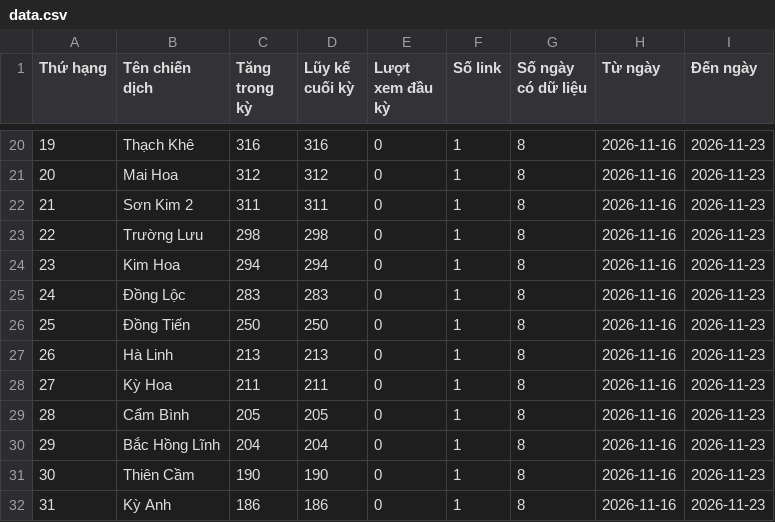
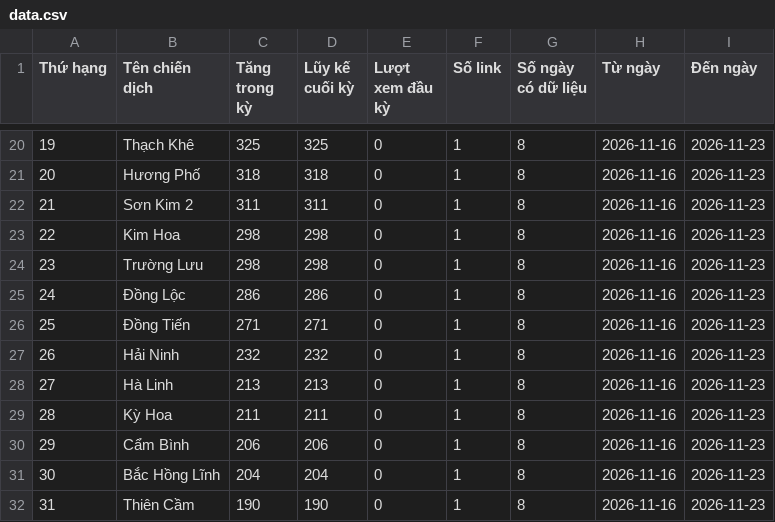
Before and after one commit to phuonglinh-ai/truyenthonghatinh, a CSV file: data.csv, drawn as a sheet; only a part is shown, gaps mark what is left out; the diff covers the shown part only.

```diff
--- a/data.csv
+++ b/data.csv
@@ -20,13 +20,13 @@
-19,Thạch Khê,316,316,0,1,8,2026-11-16,2026-11-23
-20,Mai Hoa,312,312,0,1,8,2026-11-16,2026-11-23
+19,Thạch Khê,325,325,0,1,8,2026-11-16,2026-11-23
+20,Hương Phố,318,318,0,1,8,2026-11-16,2026-11-23
 21,Sơn Kim 2,311,311,0,1,8,2026-11-16,2026-11-23
-22,Trường Lưu,298,298,0,1,8,2026-11-16,2026-11-23
-23,Kim Hoa,294,294,0,1,8,2026-11-16,2026-11-23
-24,Đồng Lộc,283,283,0,1,8,2026-11-16,2026-11-23
-25,Đồng Tiến,250,250,0,1,8,2026-11-16,2026-11-23
-26,Hà Linh,213,213,0,1,8,2026-11-16,2026-11-23
-27,Kỳ Hoa,211,211,0,1,8,2026-11-16,2026-11-23
-28,Cẩm Bình,205,205,0,1,8,2026-11-16,2026-11-23
-29,Bắc Hồng Lĩnh,204,204,0,1,8,2026-11-16,2026-11-23
-30,Thiên Cầm,190,190,0,1,8,2026-11-16,2026-11-23
-31,Kỳ Anh,186,186,0,1,8,2026-11-16,2026-11-23
+22,Kim Hoa,298,298,0,1,8,2026-11-16,2026-11-23
+23,Trường Lưu,298,298,0,1,8,2026-11-16,2026-11-23
+24,Đồng Lộc,286,286,0,1,8,2026-11-16,2026-11-23
+25,Đồng Tiến,271,271,0,1,8,2026-11-16,2026-11-23
+26,Hải Ninh,232,232,0,1,8,2026-11-16,2026-11-23
+27,Hà Linh,213,213,0,1,8,2026-11-16,2026-11-23
+28,Kỳ Hoa,211,211,0,1,8,2026-11-16,2026-11-23
+29,Cẩm Bình,206,206,0,1,8,2026-11-16,2026-11-23
+30,Bắc Hồng Lĩnh,204,204,0,1,8,2026-11-16,2026-11-23
+31,Thiên Cầm,190,190,0,1,8,2026-11-16,2026-11-23
```
Also changed, not shown: 53 edited cells elsewhere in this file.
